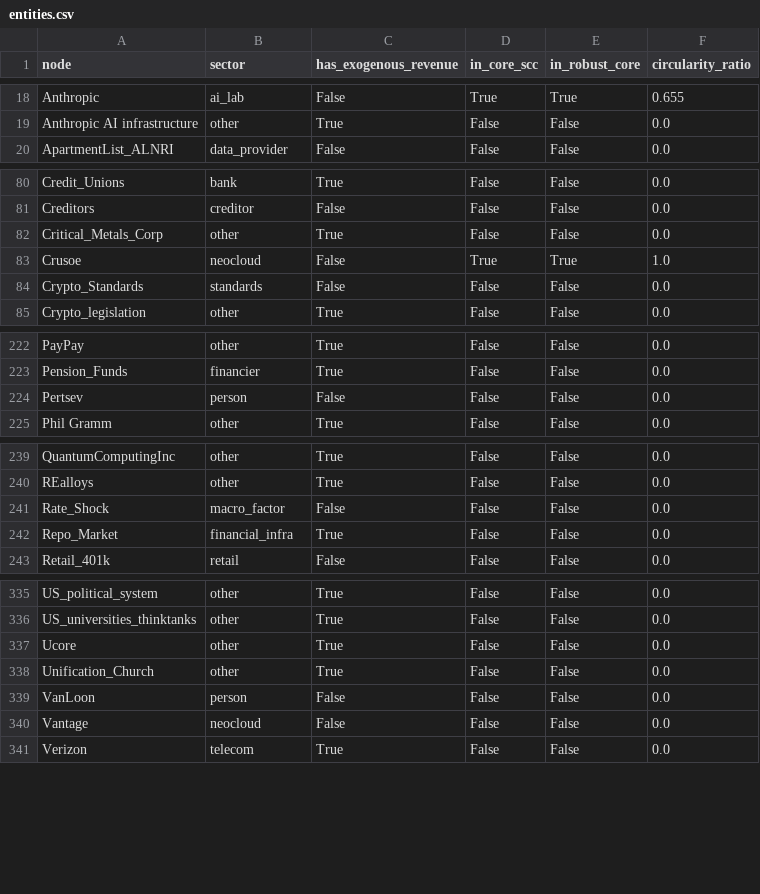
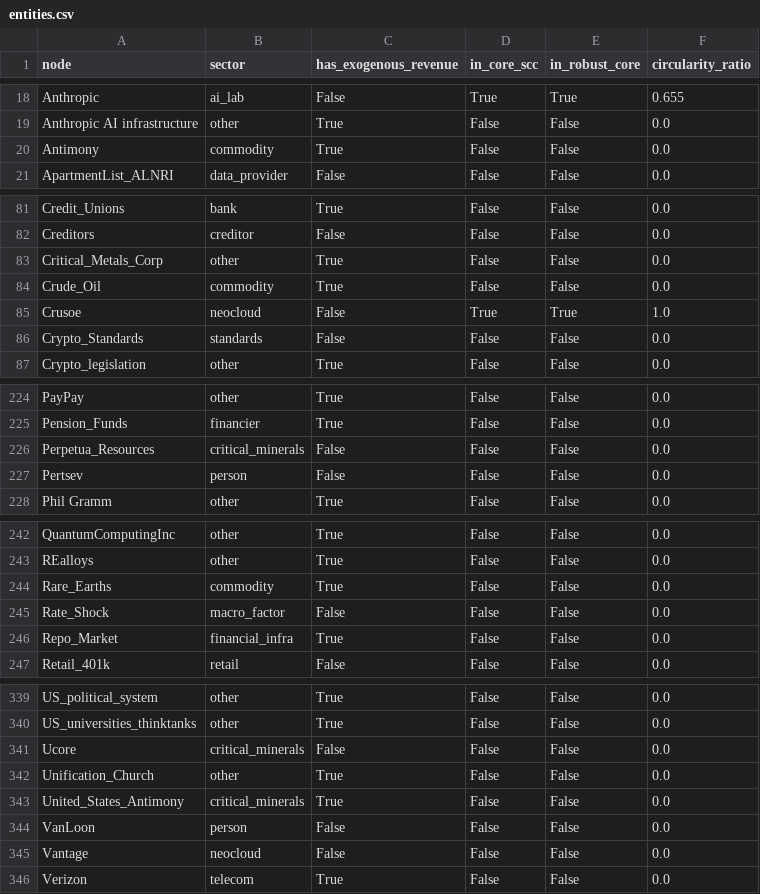
Before and after one commit to pq-cybarg/bubble-map, a CSV file: data/entities.csv, drawn as a sheet; only a part is shown, gaps mark what is left out.

Commit message:
Wire the commodities/energy physical-chokepoint cluster into the graph
#48 macro-critical-minerals: add annual antimony/REE volumes (REE ~390kt REO,
China ~70% mine/~90% separation; antimony ~83kt, China ~48% mine/~90% refined)
and a defense-vs-AI demand split (defense = criticality, AI = tonnage).
#73 macro-critical-minerals-equities: wire the state-anchored builders as
structural overlay edges (US_Government -> Perpetua/UAMY/Ucore; supply chain
Perpetua/UAMY -> Antimony, Ucore/MP -> Rare_Earths).
#75 macro-oil-backwardation: add a defended price-floor model (~$60-70 Brent
central, US-shale rig response < $60 WTI, fat Hormuz upside tail) + chokepoint
edges (Iran/Hormuz, sanctioned Russia, Saudi/OPEC+).
Demand side China -> Antimony/Rare_Earths -> Defense_Primes.

All 14 new edges classify structural; core SCC stays 12, structural_edges_add_
no_cycle stays True; audit flags 0, cross-review edge-conflicts 0. Graph now
358 entities / 419 edges (129 fin / 290 struct); counts synced in index.html.

```diff
--- a/data/entities.csv
+++ b/data/entities.csv
@@ -19,2 +19,3 @@ Anthropic,ai_lab,False,True,True,0.655
 Anthropic AI infrastructure,other,True,False,False,0.0
+Antimony,commodity,True,False,False,0.0
 ApartmentList_ALNRI,data_provider,False,False,False,0.0
@@ -82,2 +83,3 @@ Creditors,creditor,False,False,False,0.0
 Critical_Metals_Corp,other,True,False,False,0.0
+Crude_Oil,commodity,True,False,False,0.0
 Crusoe,neocloud,False,True,True,1.0
@@ -223,2 +225,3 @@ PayPay,other,True,False,False,0.0
 Pension_Funds,financier,True,False,False,0.0
+Perpetua_Resources,critical_minerals,False,False,False,0.0
 Pertsev,person,False,False,False,0.0
@@ -240,2 +243,3 @@ QuantumComputingInc,other,True,False,False,0.0
 REalloys,other,True,False,False,0.0
+Rare_Earths,commodity,True,False,False,0.0
 Rate_Shock,macro_factor,False,False,False,0.0
@@ -336,4 +340,5 @@ US_political_system,other,True,False,False,0.0
 US_universities_thinktanks,other,True,False,False,0.0
-Ucore,other,True,False,False,0.0
+Ucore,critical_minerals,False,False,False,0.0
 Unification_Church,other,True,False,False,0.0
+United_States_Antimony,critical_minerals,True,False,False,0.0
 VanLoon,person,False,False,False,0.0
```
Also changed, not shown: data/edges.csv, 23 other files.
